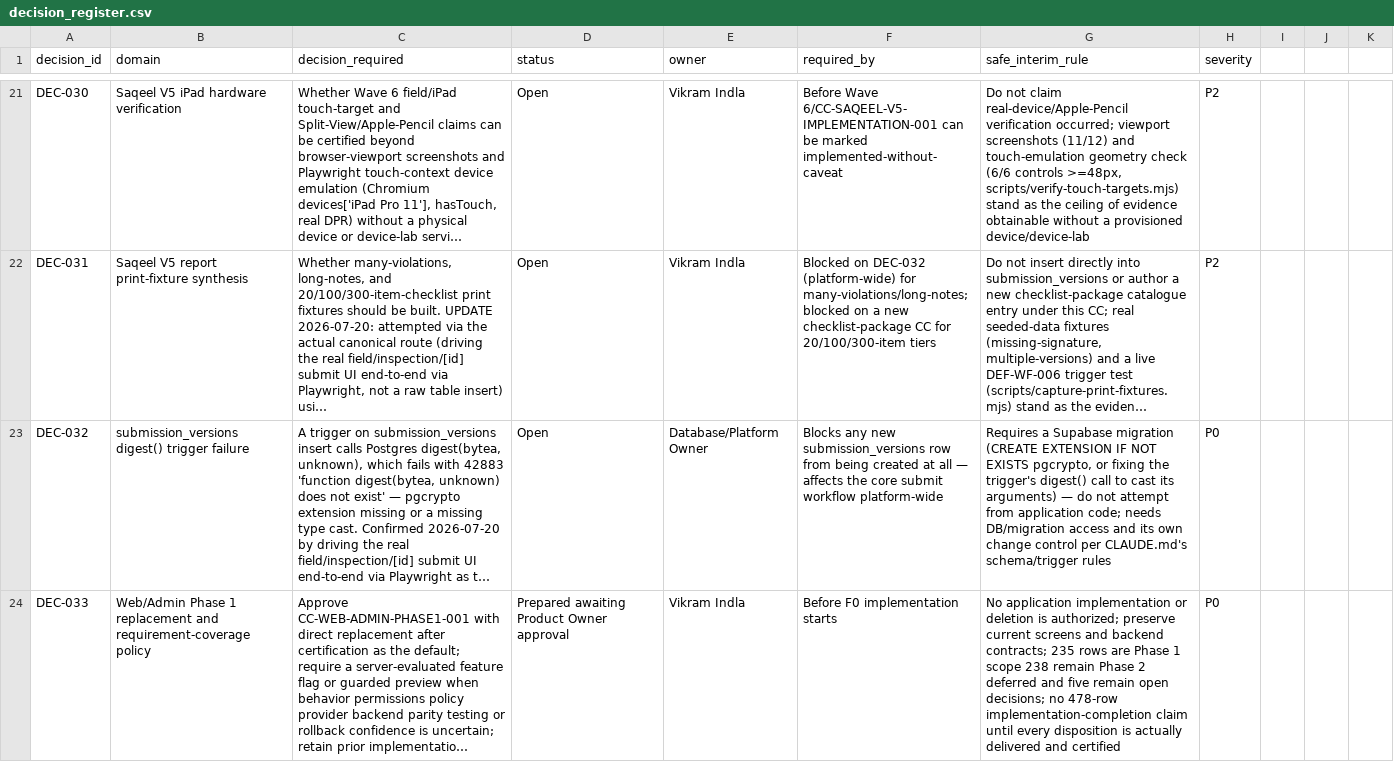
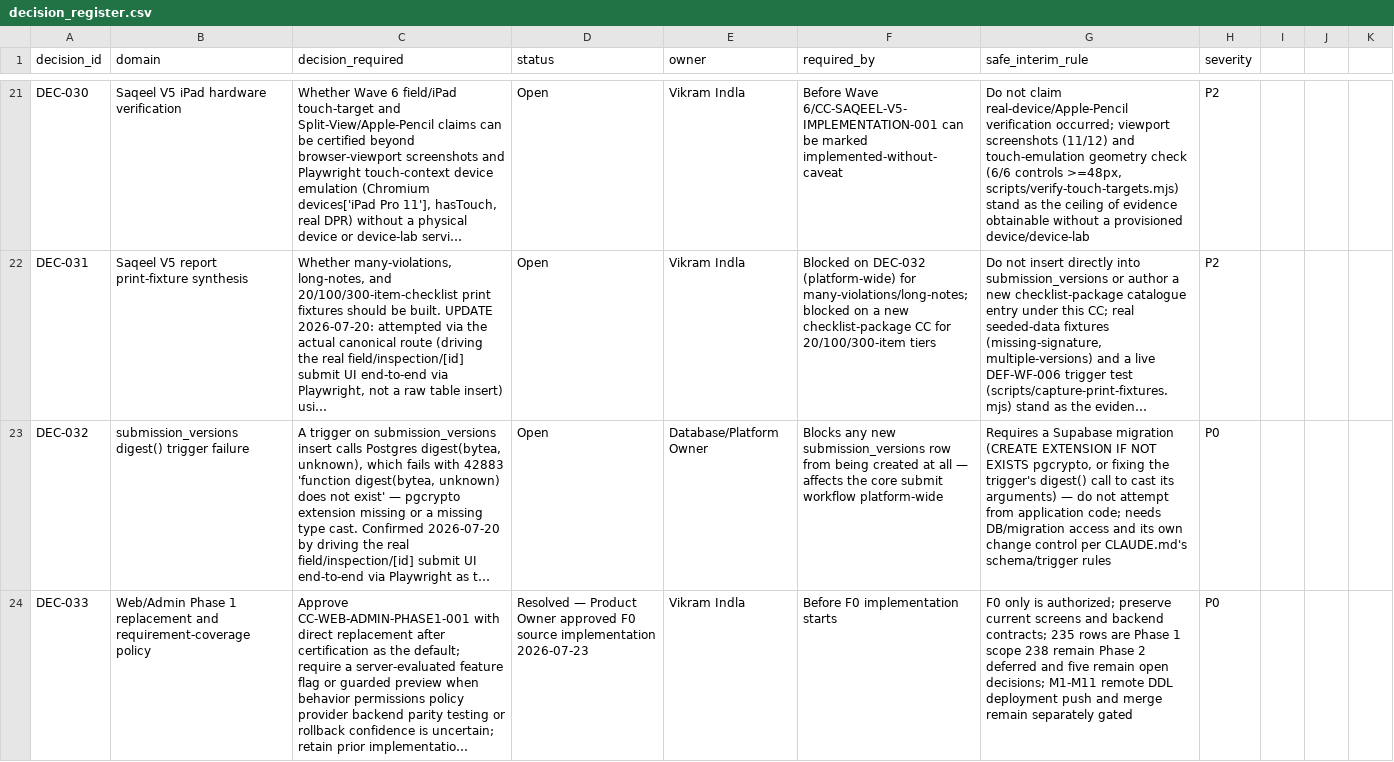
Before and after one commit to Vikram-Indla/Inspection, a CSV file: product-contract/governance/decision_register.csv, drawn as a sheet; only a part is shown, gaps mark what is left out; long unchanged cells end in …; the diff names each change by its address in the sheet, - before the commit and + after, or states it on an @@ line.

```diff
--- a/product-contract/governance/decision_register.csv
+++ b/product-contract/governance/decision_register.csv
-D24 (status): Prepared awaiting Product Owner approval
+D24 (status): Resolved — Product Owner approved F0 source implementation 2026-07-23
-G24 (safe_interim_rule): No application implementation or deletion is authorized; preserve current screens and backend contracts; 235 rows are Phase 1 scope 238 remain Phase 2 deferred and five remain open decisions; no 478-row implementation-completion claim until every disposition is actually delivered and certified
+G24 (safe_interim_rule): F0 only is authorized; preserve current screens and backend contracts; 235 rows are Phase 1 scope 238 remain Phase 2 deferred and five remain open decisions; M1-M11 remote DDL deployment push and merge remain separately gated
```
Also changed, not shown: product-contract/web-admin-phase1/ACCEPTANCE_CRITERIA.csv, 19 other files.
